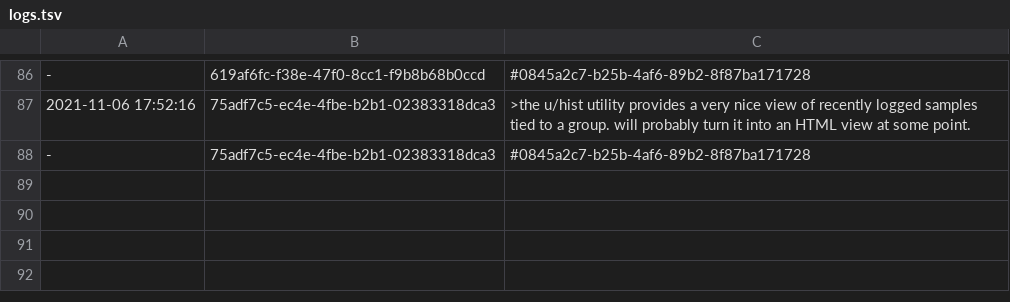
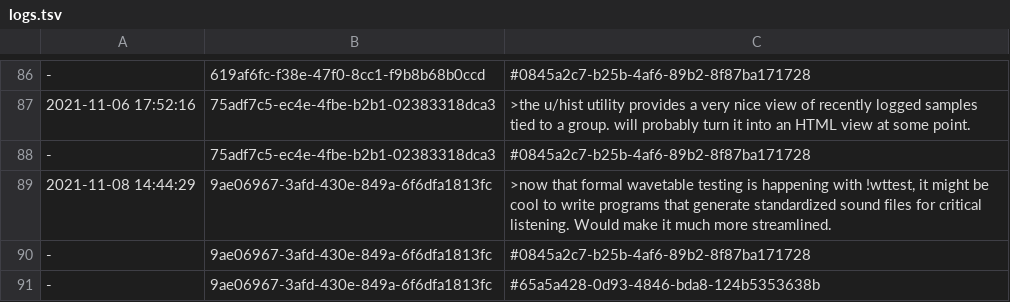
Before and after one commit to PaulBatchelor/smp, a TSV file: logs.tsv, drawn as a sheet; only a part is shown, gaps mark what is left out.

```diff
--- a/logs.tsv
+++ b/logs.tsv
@@ -88 +88,4 @@
 -	75adf7c5-ec4e-4fbe-b2b1-02383318dca3	#0845a2c7-b25b-4af6-89b2-8f87ba171728
+2021-11-08 14:44:29	9ae06967-3afd-430e-849a-6f6dfa1813fc	>now that formal wavetable testing is happening with !wttest, it might be cool to write programs that generate standardized sound files for critical listening. Would make it much more streamlined.
+-	9ae06967-3afd-430e-849a-6f6dfa1813fc	#0845a2c7-b25b-4af6-89b2-8f87ba171728
+-	9ae06967-3afd-430e-849a-6f6dfa1813fc	#65a5a428-0d93-4846-bda8-124b5353638b
```
Also changed, not shown: labels.tsv, 3 other files.
